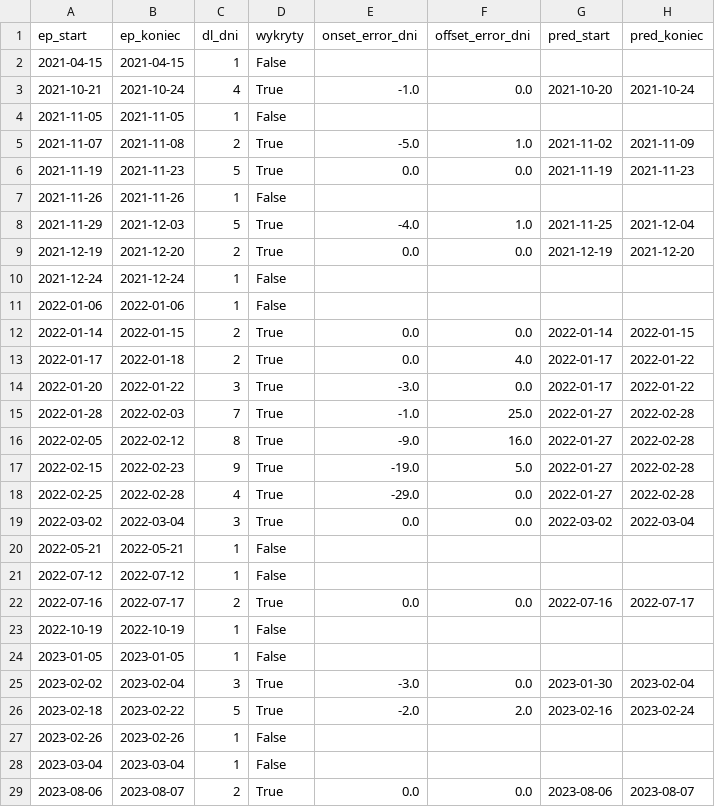
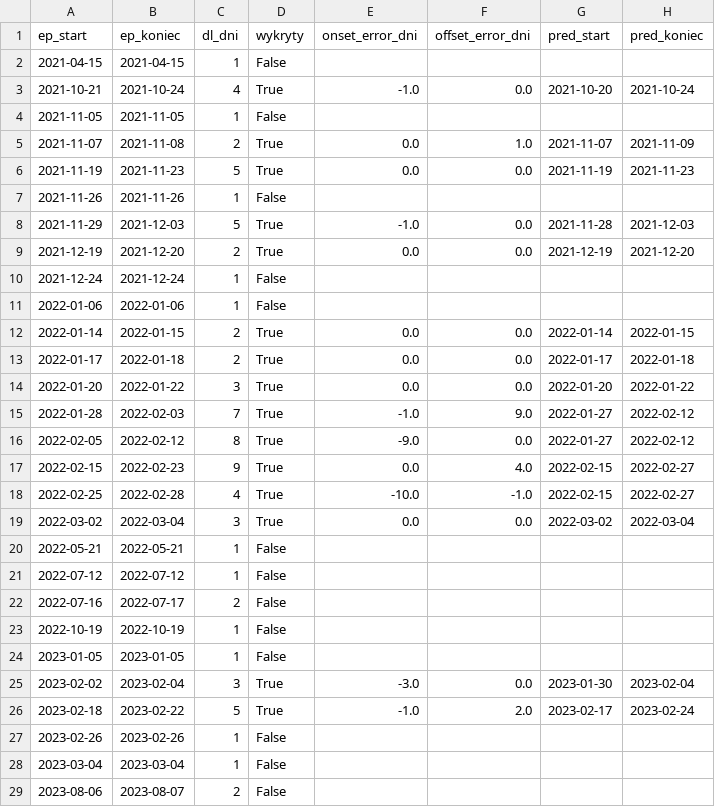
Before and after one commit to clt-coding/PortCanals, a CSV file: reports/walidacja/rf/onset_offset.csv, drawn as a sheet; only a part is shown; the diff covers the shown part only.

```diff
--- a/reports/walidacja/rf/onset_offset.csv
+++ b/reports/walidacja/rf/onset_offset.csv
@@ -4,6 +4,6 @@ ep_start,ep_koniec,dl_dni,wykryty,onset_error_dni,offset_error_dni,pred_start,pr
 2021-11-05,2021-11-05,1,False,,,,
-2021-11-07,2021-11-08,2,True,-5.0,1.0,2021-11-02,2021-11-09
+2021-11-07,2021-11-08,2,True,0.0,1.0,2021-11-07,2021-11-09
 2021-11-19,2021-11-23,5,True,0.0,0.0,2021-11-19,2021-11-23
 2021-11-26,2021-11-26,1,False,,,,
-2021-11-29,2021-12-03,5,True,-4.0,1.0,2021-11-25,2021-12-04
+2021-11-29,2021-12-03,5,True,-1.0,0.0,2021-11-28,2021-12-03
 2021-12-19,2021-12-20,2,True,0.0,0.0,2021-12-19,2021-12-20
@@ -12,8 +12,8 @@ ep_start,ep_koniec,dl_dni,wykryty,onset_error_dni,offset_error_dni,pred_start,pr
 2022-01-14,2022-01-15,2,True,0.0,0.0,2022-01-14,2022-01-15
-2022-01-17,2022-01-18,2,True,0.0,4.0,2022-01-17,2022-01-22
-2022-01-20,2022-01-22,3,True,-3.0,0.0,2022-01-17,2022-01-22
-2022-01-28,2022-02-03,7,True,-1.0,25.0,2022-01-27,2022-02-28
-2022-02-05,2022-02-12,8,True,-9.0,16.0,2022-01-27,2022-02-28
-2022-02-15,2022-02-23,9,True,-19.0,5.0,2022-01-27,2022-02-28
-2022-02-25,2022-02-28,4,True,-29.0,0.0,2022-01-27,2022-02-28
+2022-01-17,2022-01-18,2,True,0.0,0.0,2022-01-17,2022-01-18
+2022-01-20,2022-01-22,3,True,0.0,0.0,2022-01-20,2022-01-22
+2022-01-28,2022-02-03,7,True,-1.0,9.0,2022-01-27,2022-02-12
+2022-02-05,2022-02-12,8,True,-9.0,0.0,2022-01-27,2022-02-12
+2022-02-15,2022-02-23,9,True,0.0,4.0,2022-02-15,2022-02-27
+2022-02-25,2022-02-28,4,True,-10.0,-1.0,2022-02-15,2022-02-27
 2022-03-02,2022-03-04,3,True,0.0,0.0,2022-03-02,2022-03-04
@@ -21,3 +21,3 @@ ep_start,ep_koniec,dl_dni,wykryty,onset_error_dni,offset_error_dni,pred_start,pr
 2022-07-12,2022-07-12,1,False,,,,
-2022-07-16,2022-07-17,2,True,0.0,0.0,2022-07-16,2022-07-17
+2022-07-16,2022-07-17,2,False,,,,
 2022-10-19,2022-10-19,1,False,,,,
@@ -25,5 +25,5 @@ ep_start,ep_koniec,dl_dni,wykryty,onset_error_dni,offset_error_dni,pred_start,pr
 2023-02-02,2023-02-04,3,True,-3.0,0.0,2023-01-30,2023-02-04
-2023-02-18,2023-02-22,5,True,-2.0,2.0,2023-02-16,2023-02-24
+2023-02-18,2023-02-22,5,True,-1.0,2.0,2023-02-17,2023-02-24
 2023-02-26,2023-02-26,1,False,,,,
 2023-03-04,2023-03-04,1,False,,,,
-2023-08-06,2023-08-07,2,True,0.0,0.0,2023-08-06,2023-08-07
+2023-08-06,2023-08-07,2,False,,,,
```
Also changed, not shown: 40 edited cells elsewhere in this file, reports/walidacja/lstm/onset_offset.csv, reports/walidacja/lstm/peak_error.csv, 24 other files.
